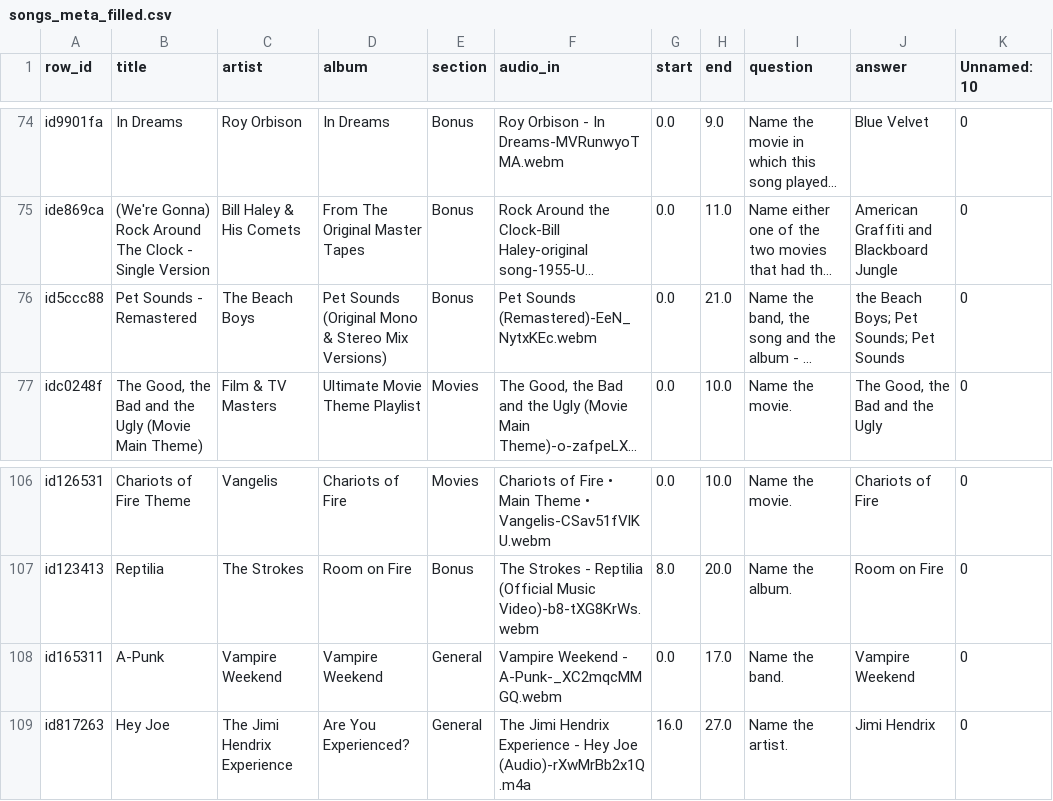
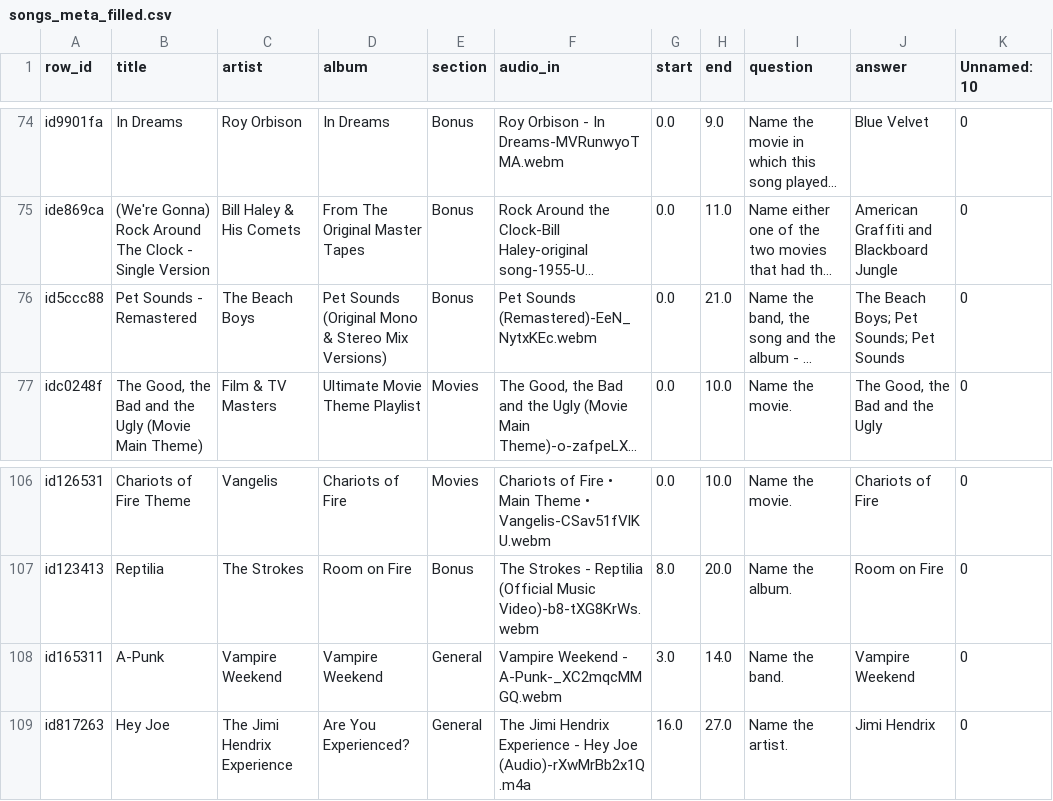
Before and after one commit to rben01/quarantine-trivia, a CSV file: songs_meta_filled.csv, drawn as a sheet; only a part is shown, gaps mark what is left out; long unchanged cells end in …; the diff names each change by its address in the sheet, - before the commit and + after, or states it on an @@ line.

```diff
--- a/songs_meta_filled.csv
+++ b/songs_meta_filled.csv
-J76 (answer): the Beach Boys; Pet Sounds; Pet Sounds
+J76 (answer): The Beach Boys; Pet Sounds; Pet Sounds
-G108 (start): 0.0
+G108 (start): 3.0
-H108 (end): 17.0
+H108 (end): 14.0
```
Also changed, not shown: 6 other files.
